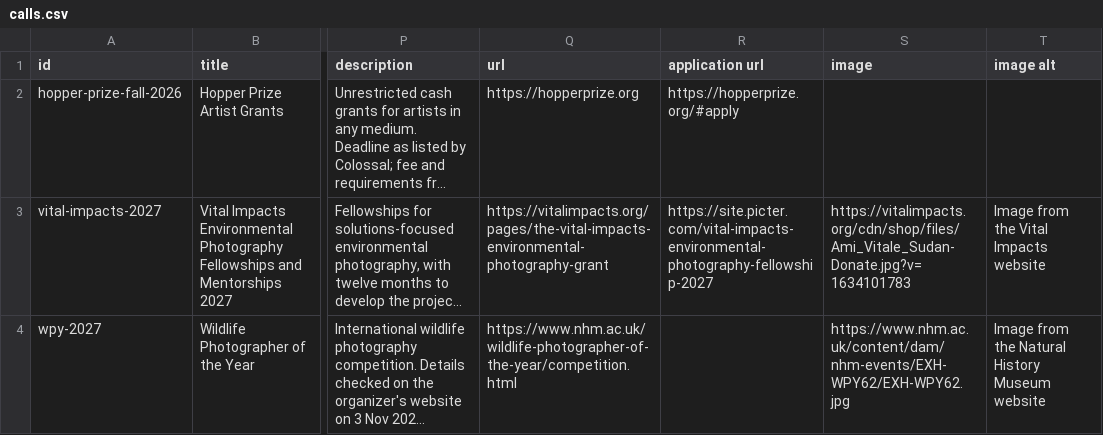
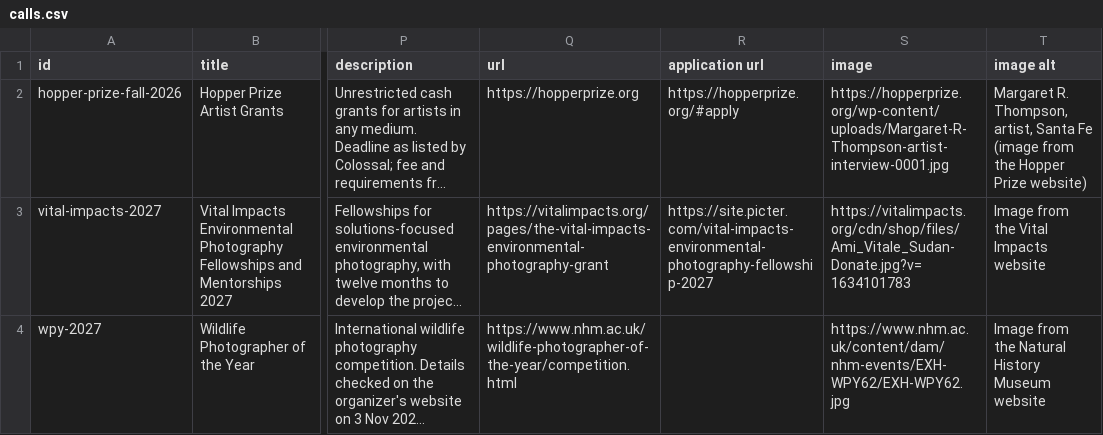
Before and after one commit to ojaghloum-spec/Callsy, a CSV file: open-calls/calls.csv, drawn as a sheet; only a part is shown, gaps mark what is left out; long unchanged cells end in …; the diff covers the shown part only; the diff names each change by its address in the sheet, - before the commit and + after, or states it on an @@ line.

Commit message:
Add images for four more open calls

```diff
--- a/open-calls/calls.csv
+++ b/open-calls/calls.csv
-S2 (image): (empty)
+S2 (image): https://hopperprize.org/wp-content/uploads/Margaret-R-Thompson-artist-interview-0001.jpg
-T2 (image alt): (empty)
+T2 (image alt): Margaret R. Thompson, artist, Santa Fe (image from the Hopper Prize website)
```
Also changed, not shown: 6 edited cells elsewhere in this file.
